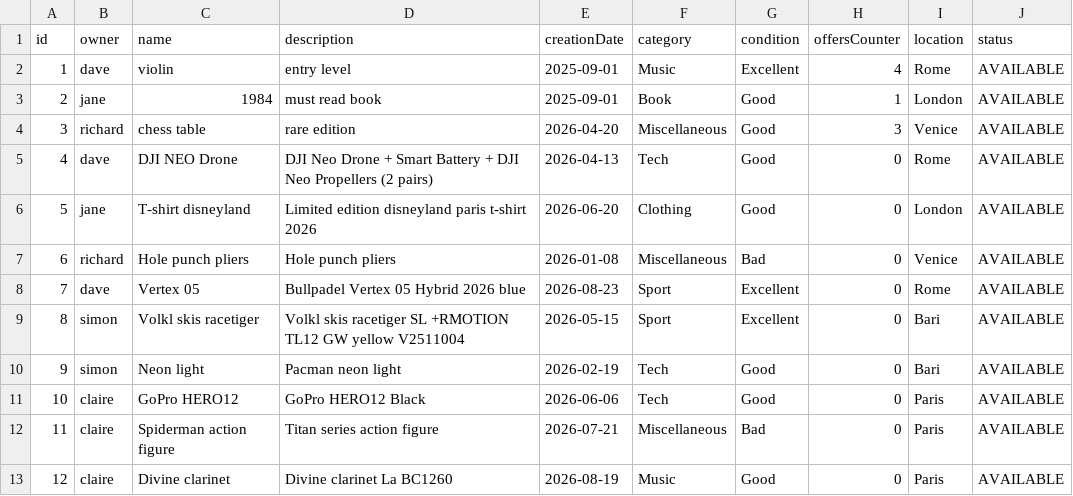
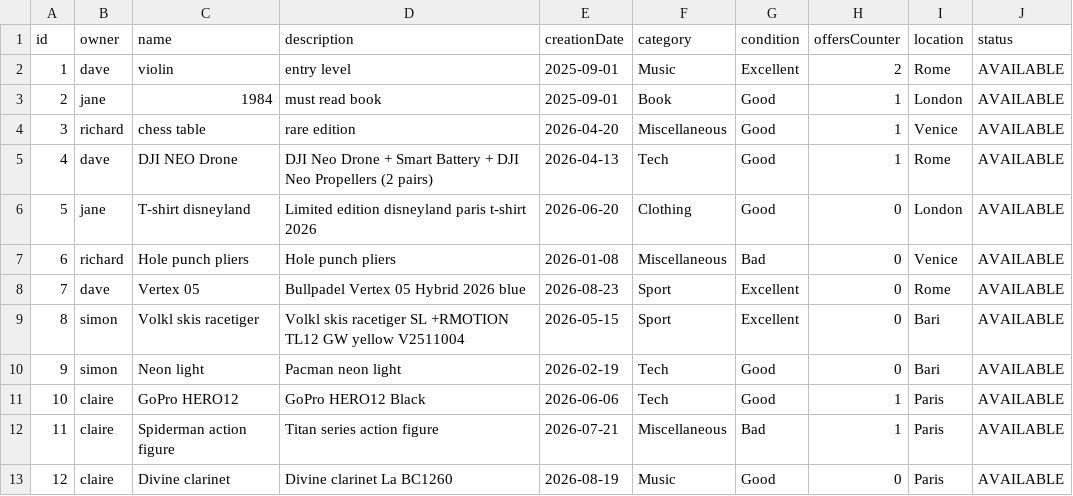
Before and after one commit to davideila/Decluttify, a CSV file: src/main/resources/it/uniroma2/ispw/decluttify/persistence/items.csv, drawn as a sheet.

```diff
--- a/src/main/resources/it/uniroma2/ispw/decluttify/persistence/items.csv
+++ b/src/main/resources/it/uniroma2/ispw/decluttify/persistence/items.csv
@@ -1,6 +1,6 @@
 id;owner;name;description;creationDate;category;condition;offersCounter;location;status
-1;dave;violin;entry level;2025-09-01;Music;Excellent;4;Rome;AVAILABLE
+1;dave;violin;entry level;2025-09-01;Music;Excellent;2;Rome;AVAILABLE
 2;jane;1984;must read book;2025-09-01;Book;Good;1;London;AVAILABLE
-3;richard;chess table;rare edition;2026-04-20;Miscellaneous;Good;3;Venice;AVAILABLE
-4;dave;DJI NEO Drone;DJI Neo Drone + Smart Battery + DJI Neo Propellers (2 pairs);2026-04-13;Tech;Good;0;Rome;AVAILABLE
+3;richard;chess table;rare edition;2026-04-20;Miscellaneous;Good;1;Venice;AVAILABLE
+4;dave;DJI NEO Drone;DJI Neo Drone + Smart Battery + DJI Neo Propellers (2 pairs);2026-04-13;Tech;Good;1;Rome;AVAILABLE
 5;jane;T-shirt disneyland;Limited edition disneyland paris t-shirt 2026;2026-06-20;Clothing;Good;0;London;AVAILABLE
@@ -10,4 +10,4 @@ id;owner;name;description;creationDate;category;condition;offersCounter;location
 9;simon;Neon light;Pacman neon light;2026-02-19;Tech;Good;0;Bari;AVAILABLE
-10;claire;GoPro HERO12;GoPro HERO12 Black;2026-06-06;Tech;Good;0;Paris;AVAILABLE
-11;claire;Spiderman action figure;Titan series action figure;2026-07-21;Miscellaneous;Bad;0;Paris;AVAILABLE
+10;claire;GoPro HERO12;GoPro HERO12 Black;2026-06-06;Tech;Good;1;Paris;AVAILABLE
+11;claire;Spiderman action figure;Titan series action figure;2026-07-21;Miscellaneous;Bad;1;Paris;AVAILABLE
 12;claire;Divine clarinet;Divine clarinet La BC1260;2026-08-19;Music;Good;0;Paris;AVAILABLE
```
Also changed, not shown: 18 other files.
